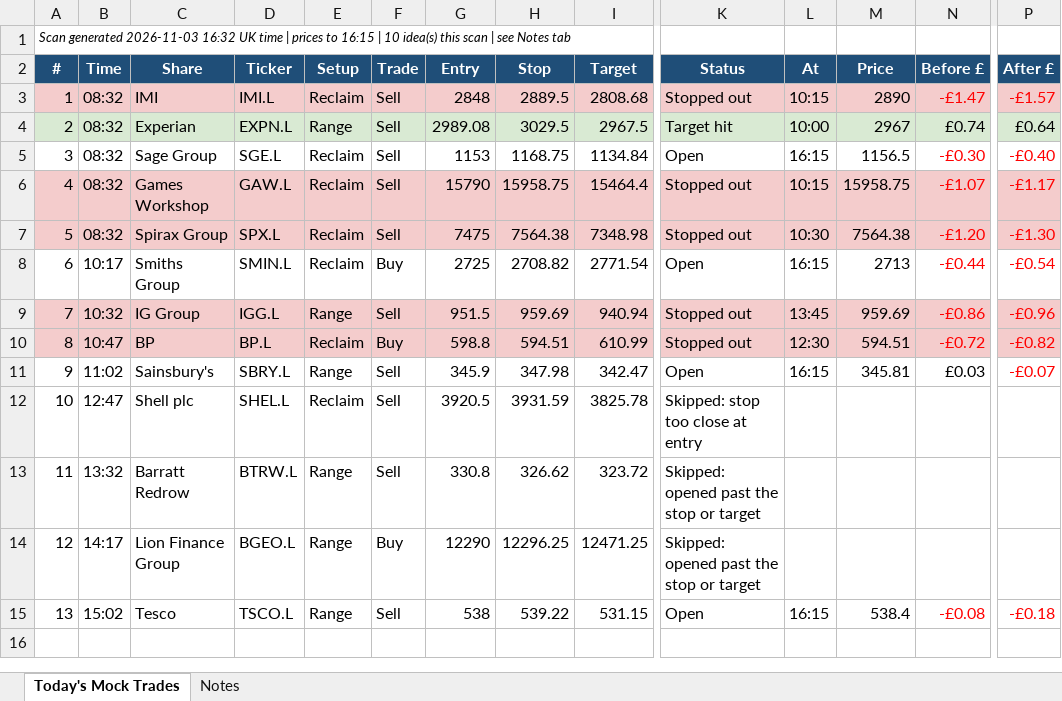
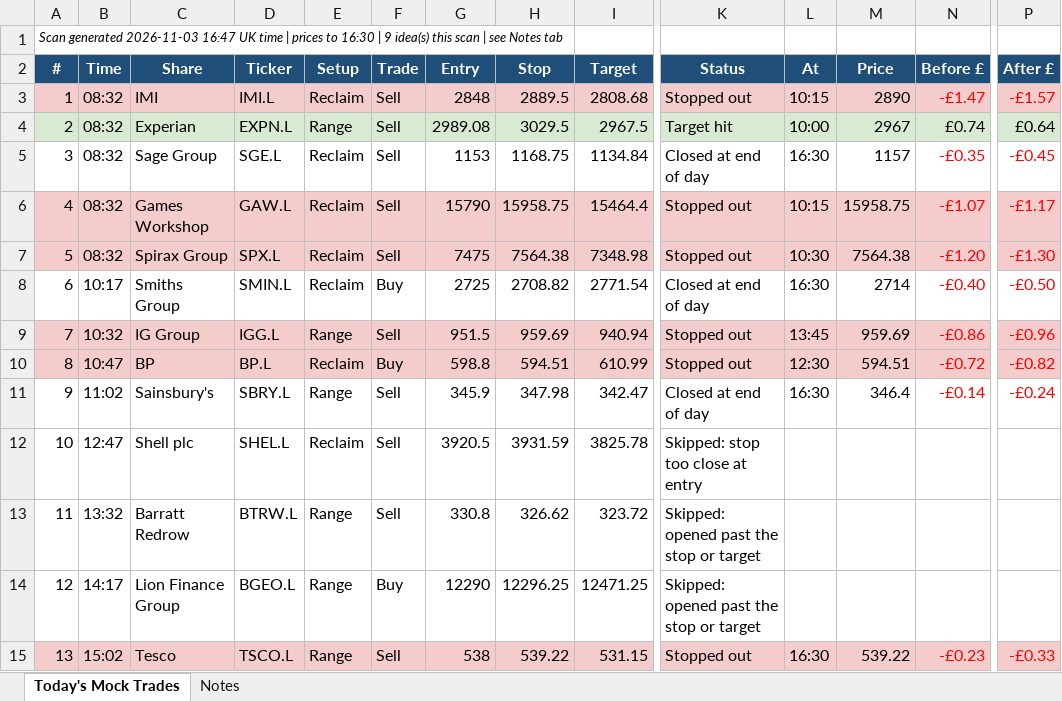
Before and after one commit to philwright210458-blip/ftse-trader, an Excel workbook: ftse_scan_latest.xlsx, sheet Today's Mock Trades, drawn as a sheet; only a part is shown, gaps mark what is left out; values as stored, in another font and other column widths than the file's, no borders; the diff covers the shown part only; the diff names each change by its address in the sheet, - before the commit and + after, or states it on an @@ line.

```diff
--- a/ftse_scan_latest.xlsx (sheet Today's Mock Trades)
+++ b/ftse_scan_latest.xlsx (sheet Today's Mock Trades)
-A1 (#): …generated 2026-11-03 16:32 UK time | prices to 16:15 | 10 idea(s) this…
+A1 (#): …generated 2026-11-03 16:47 UK time | prices to 16:30 | 9 idea(s) this…
-K5 (Status): Open
+K5 (Status): Closed at end of day
-L5 (At): 16:15
+L5 (At): 16:30
-M5 (Price): 1156.5
+M5 (Price): 1157
-N5 (Before £): -£0.30
+N5 (Before £): -£0.35
-P5 (After £): -£0.40
+P5 (After £): -£0.45
-K8 (Status): Open
+K8 (Status): Closed at end of day
-L8 (At): 16:15
+L8 (At): 16:30
-M8 (Price): 2713
+M8 (Price): 2714
-N8 (Before £): -£0.44
+N8 (Before £): -£0.40
-P8 (After £): -£0.54
+P8 (After £): -£0.50
-K11 (Status): Open
+K11 (Status): Closed at end of day
-L11 (At): 16:15
+L11 (At): 16:30
-M11 (Price): 345.81
+M11 (Price): 346.4
-N11 (Before £): £0.03
+N11 (Before £): -£0.14
-N11 text colour: black
+N11 text colour: #FF0000
-P11 (After £): -£0.07
+P11 (After £): -£0.24
-A15:P15 fill: none
+A15:P15 fill: #F4CCCC
-K15 (Status): Open
+K15 (Status): Stopped out
-L15 (At): 16:15
+L15 (At): 16:30
-M15 (Price): 538.4
+M15 (Price): 539.22
-N15 (Before £): -£0.08
+N15 (Before £): -£0.23
-P15 (After £): -£0.18
+P15 (After £): -£0.33
```
Also changed, not shown: cell formats elsewhere in this sheet, 2 other files.
